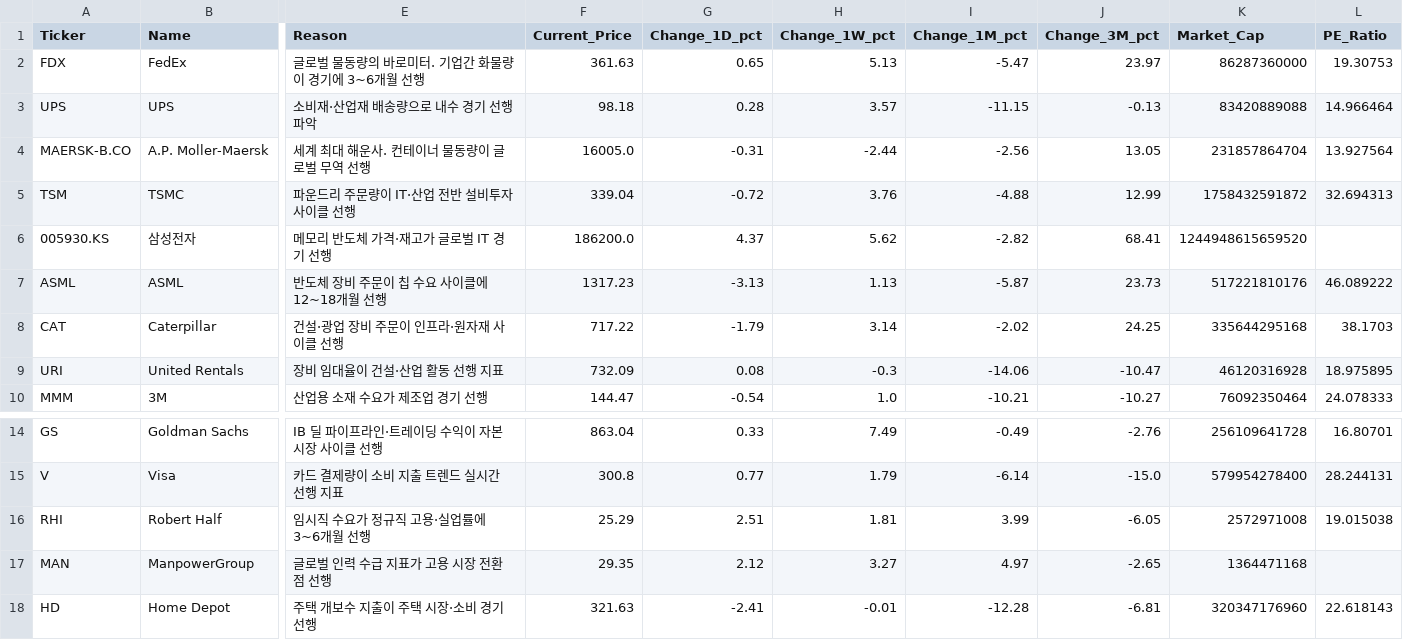
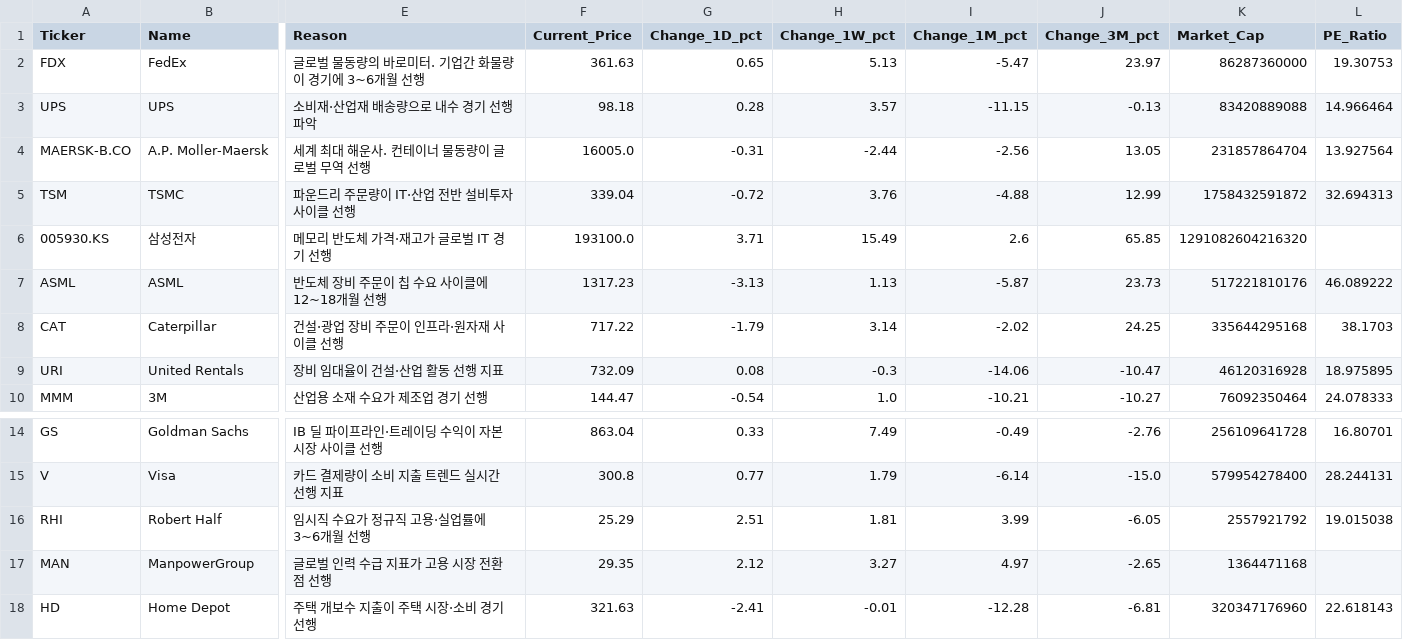
Before and after one commit to d-won/MacroEcon, a CSV file: data/summary_latest.csv, drawn as a sheet; only a part is shown, gaps mark what is left out; the diff names each change by its address in the sheet, - before the commit and + after, or states it on an @@ line.

```diff
--- a/data/summary_latest.csv
+++ b/data/summary_latest.csv
-F6 (Current_Price): 186200.0
+F6 (Current_Price): 193100.0
-G6 (Change_1D_pct): 4.37
+G6 (Change_1D_pct): 3.71
-H6 (Change_1W_pct): 5.62
+H6 (Change_1W_pct): 15.49
-I6 (Change_1M_pct): -2.82
+I6 (Change_1M_pct): 2.6
-J6 (Change_3M_pct): 68.41
+J6 (Change_3M_pct): 65.85
-K6 (Market_Cap): 1244948615659520
+K6 (Market_Cap): 1291082604216320
-K16 (Market_Cap): 2572971008
+K16 (Market_Cap): 2557921792
```
Also changed, not shown: data/prices_latest.csv, 2 other files.
